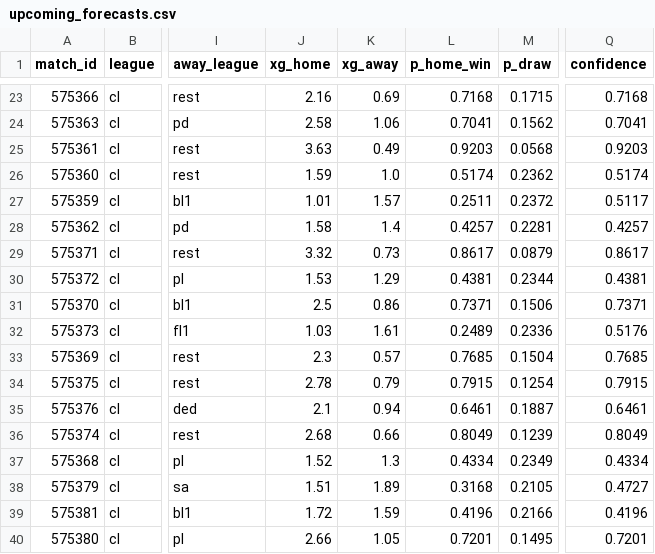
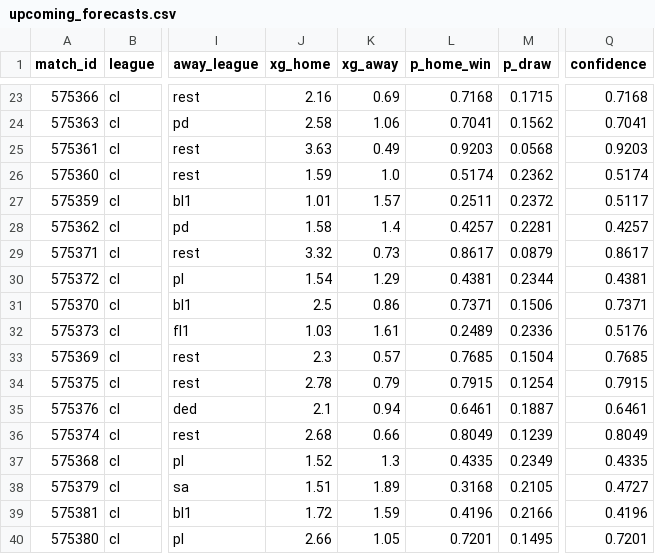
Before and after one commit to JuanAndresHS/pitchiq, a CSV file: data/predictions/cl/upcoming_forecasts.csv, drawn as a sheet; only a part is shown, gaps mark what is left out; the diff names each change by its address in the sheet, - before the commit and + after, or states it on an @@ line.

```diff
--- a/data/predictions/cl/upcoming_forecasts.csv
+++ b/data/predictions/cl/upcoming_forecasts.csv
-J30 (xg_home): 1.53
+J30 (xg_home): 1.54
-L37 (p_home_win): 0.4334
+L37 (p_home_win): 0.4335
-Q37 (confidence): 0.4334
+Q37 (confidence): 0.4335
```
Also changed, not shown: data/predictions/pd/upcoming_forecasts.csv, data/predictions/pl/team_ratings.csv, 17 other files.
